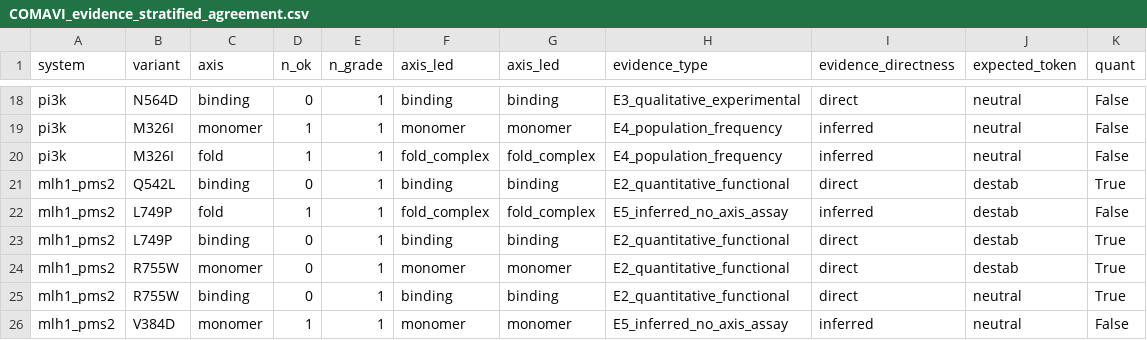
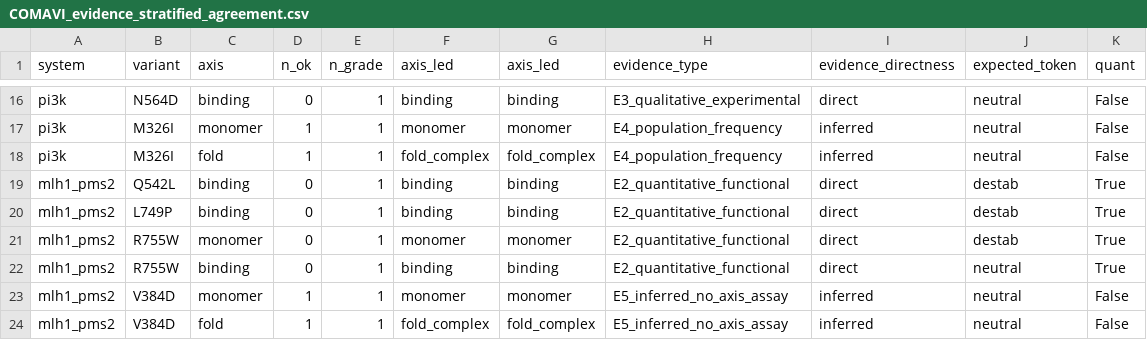
Before and after one commit to la424/comavi, a CSV file: reference_outputs/COMAVI_evidence_stratified_agreement.csv, drawn as a sheet; only a part is shown, gaps mark what is left out; the shorter side is filled out with more unchanged rows; the diff covers the shown part only.

Commit message:
data: apply v7.6 evidence-ledger corrections to canonical and derived products
Ledger corrections withdraw 11 axis commitments (109 -> 98 committed axes);
grading columns recomputed. 74 of 1355 canonical columns change, all on the
expectation/grading side - no FoldX energy, contact, or composite-score column
moves, so ISDS-v1 outputs are byte-identical apart from the input checksum.

Regenerates COMAVI_evidence_stratified_agreement.{csv,json} (133 -> 122 total
gradeable). Pre-correction canonical and ledger retained alongside, plus a
withdrawal record and change manifest, so the audit trail survives.
verify_evidence_ledger.py re-pinned to the corrected expectations.

```diff
--- a/reference_outputs/COMAVI_evidence_stratified_agreement.csv
+++ b/reference_outputs/COMAVI_evidence_stratified_agreement.csv
@@ -21,3 +19,2 @@ pi3k,M326I,fold,1,1,fold_complex,fold_complex,E4_population_frequency,inferred,n
 mlh1_pms2,Q542L,binding,0,1,binding,binding,E2_quantitative_functional,direct,destab,True
-mlh1_pms2,L749P,fold,1,1,fold_complex,fold_complex,E5_inferred_no_axis_assay,inferred,destab,False
 mlh1_pms2,L749P,binding,0,1,binding,binding,E2_quantitative_functional,direct,destab,True
```
Also changed, not shown: 8 removed rows and 6 edited cells elsewhere in this file, 10 other files.
